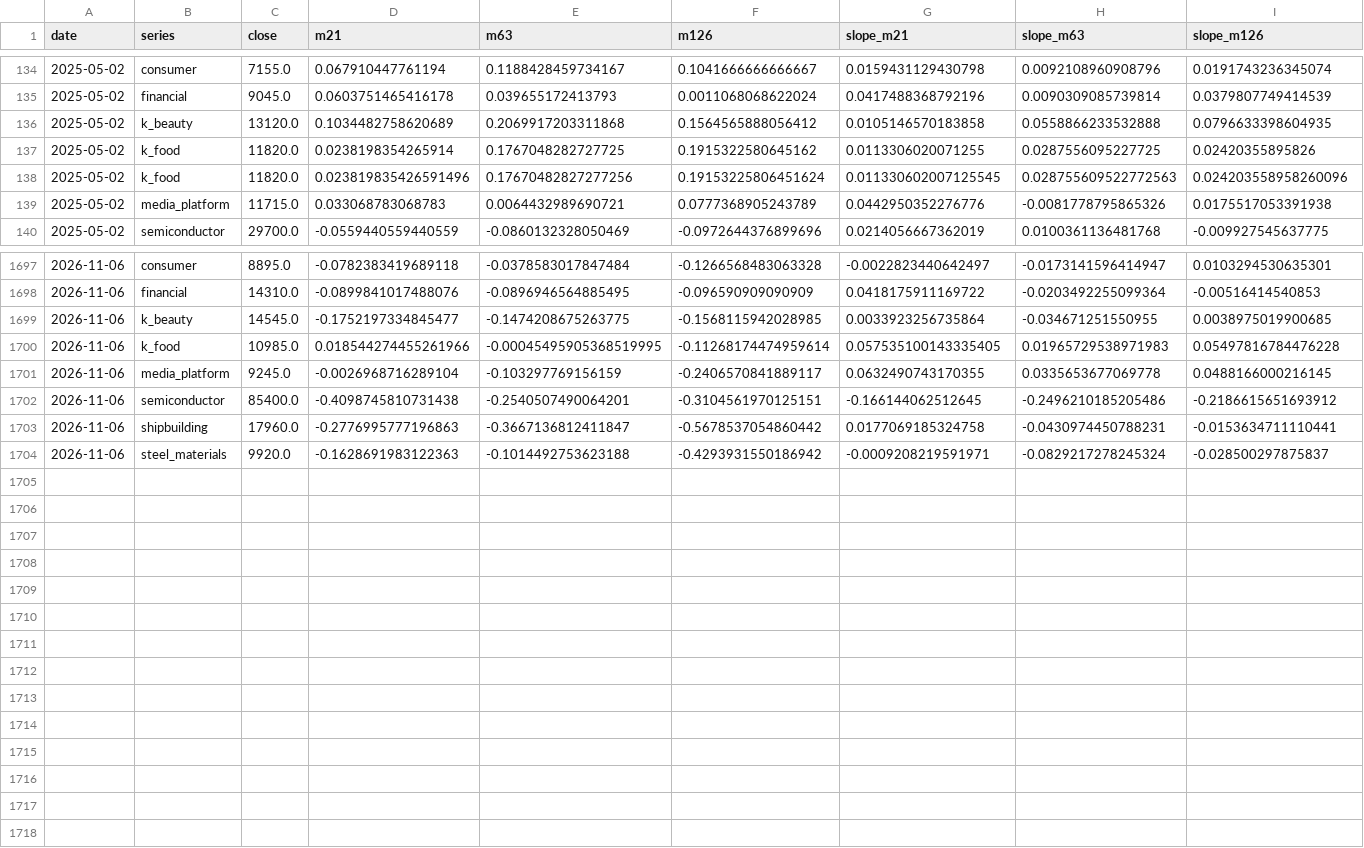
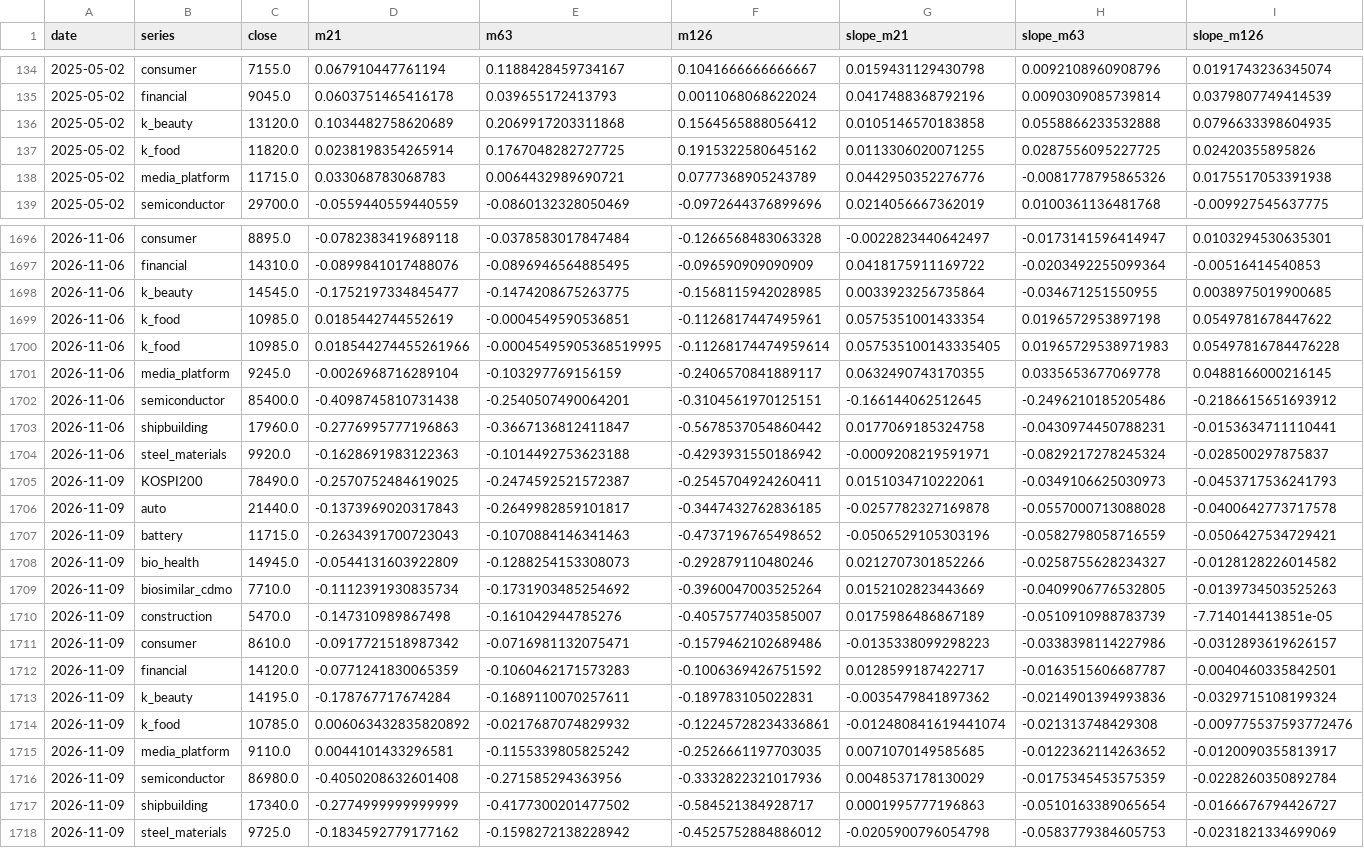
Before and after one commit to hyunsungkim73/HAA_Leader_Sector_System, a CSV file: data/derived/momentum_weekly.csv, drawn as a sheet; only a part is shown, gaps mark what is left out; removed rows and columns are numbered as before the commit, all else as after; rows hold the shown columns only; the diff names each change by its address in the sheet, - before the commit and + after, or states it on an @@ line.

```diff
--- a/data/derived/momentum_weekly.csv
+++ b/data/derived/momentum_weekly.csv
-row 138: 2025-05-02 | k_food | 11820.0 | 0.023819835426591496 | 0.17670482827277256 | 0.19153225806451624 | 0.011330602007125545 | 0.028755609522772563 | 0.024203558958260096
+row 1699: 2026-11-06 | k_food | 10985.0 | 0.0185442744552619 | -0.0004549590536851 | -0.1126817447495961 | 0.0575351001433354 | 0.0196572953897198 | 0.0549781678447622
+row 1705: 2026-11-09 | KOSPI200 | 78490.0 | -0.2570752484619025 | -0.2474592521572387 | -0.2545704924260411 | 0.0151034710222061 | -0.0349106625030973 | -0.0453717536241793
+row 1706: 2026-11-09 | auto | 21440.0 | -0.1373969020317843 | -0.2649982859101817 | -0.3447432762836185 | -0.0257782327169878 | -0.0557000713088028 | -0.0400642773717578
+row 1707: 2026-11-09 | battery | 11715.0 | -0.2634391700723043 | -0.1070884146341463 | -0.4737196765498652 | -0.0506529105303196 | -0.0582798058716559 | -0.0506427534729421
+row 1708: 2026-11-09 | bio_health | 14945.0 | -0.0544131603922809 | -0.1288254153308073 | -0.292879110480246 | 0.0212707301852266 | -0.0258755628234327 | -0.0128128226014582
+row 1709: 2026-11-09 | biosimilar_cdmo | 7710.0 | -0.1112391930835734 | -0.1731903485254692 | -0.3960047003525264 | 0.0152102823443669 | -0.0409906776532805 | -0.0139734503525263
+row 1710: 2026-11-09 | construction | 5470.0 | -0.147310989867498 | -0.161042944785276 | -0.4057577403585007 | 0.0175986486867189 | -0.0510910988783739 | -7.714014413851e-05
+row 1711: 2026-11-09 | consumer | 8610.0 | -0.0917721518987342 | -0.0716981132075471 | -0.1579462102689486 | -0.0135338099298223 | -0.0338398114227986 | -0.0312893619626157
+row 1712: 2026-11-09 | financial | 14120.0 | -0.0771241830065359 | -0.1060462171573283 | -0.1006369426751592 | 0.0128599187422717 | -0.0163515606687787 | -0.0040460335842501
+row 1713: 2026-11-09 | k_beauty | 14195.0 | -0.178767717674284 | -0.1689110070257611 | -0.189783105022831 | -0.0035479841897362 | -0.0214901394993836 | -0.0329715108199324
+row 1714: 2026-11-09 | k_food | 10785.0 | 0.006063432835820892 | -0.0217687074829932 | -0.12245728234336861 | -0.012480841619441074 | -0.021313748429308 | -0.009775537593772476
+row 1715: 2026-11-09 | media_platform | 9110.0 | 0.0044101433296581 | -0.1155339805825242 | -0.2526661197703035 | 0.0071070149585685 | -0.0122362114263652 | -0.0120090355813917
+row 1716: 2026-11-09 | semiconductor | 86980.0 | -0.4050208632601408 | -0.271585294363956 | -0.3332822321017936 | 0.0048537178130029 | -0.0175345453575359 | -0.0228260350892784
+row 1717: 2026-11-09 | shipbuilding | 17340.0 | -0.2774999999999999 | -0.4177300201477502 | -0.584521384928717 | 0.0001995777196863 | -0.0510163389065654 | -0.0166676794426727
+row 1718: 2026-11-09 | steel_materials | 9725.0 | -0.1834592779177162 | -0.1598272138228942 | -0.4525752884886012 | -0.0205900796054798 | -0.0583779384605753 | -0.0231821334699069
```
Also changed, not shown: data/derived/relative_strength_weekly.csv, data/derived/tip_haa_weekly.csv, 20 other files.
